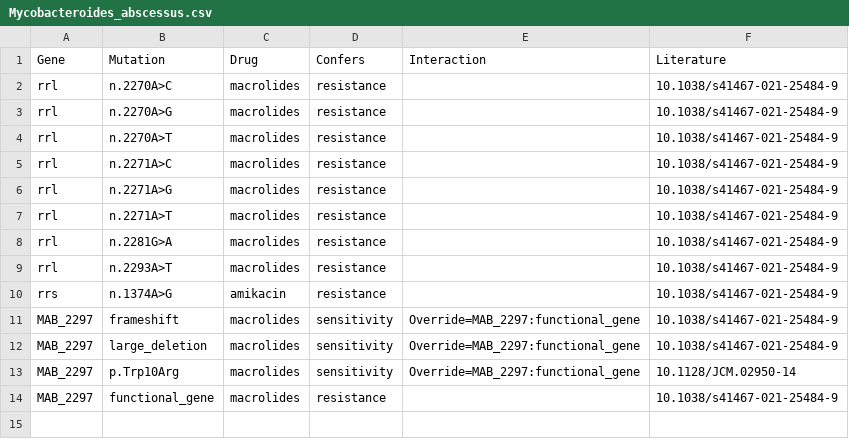
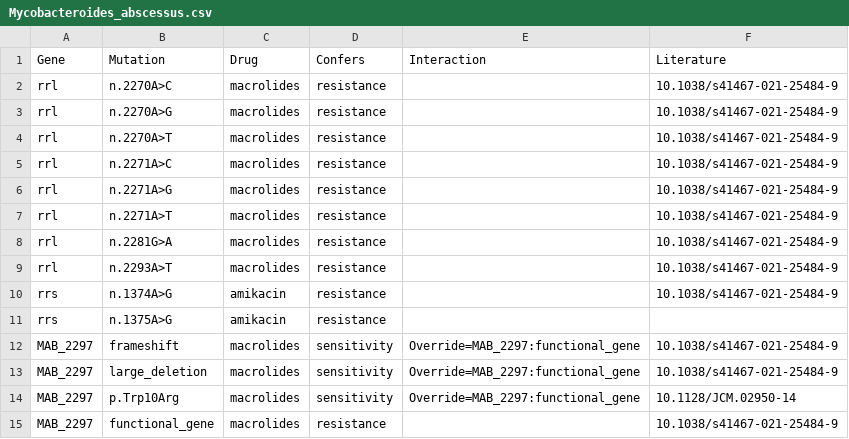
Before and after one commit to jodyphelan/ntmdb, a CSV file: db/Mycobacteroides_abscessus/Mycobacteroides_abscessus.csv, drawn as a sheet; the diff names each change by its address in the sheet, - before the commit and + after, or states it on an @@ line.

Commit message:
add 1401 equivalent

```diff
--- a/db/Mycobacteroides_abscessus/Mycobacteroides_abscessus.csv
+++ b/db/Mycobacteroides_abscessus/Mycobacteroides_abscessus.csv
+row 11: rrs | n.1375A>G | amikacin | resistance
```
